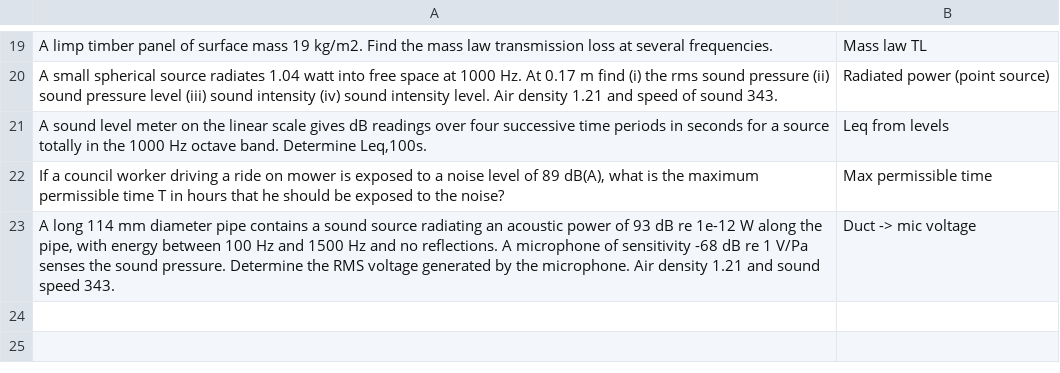
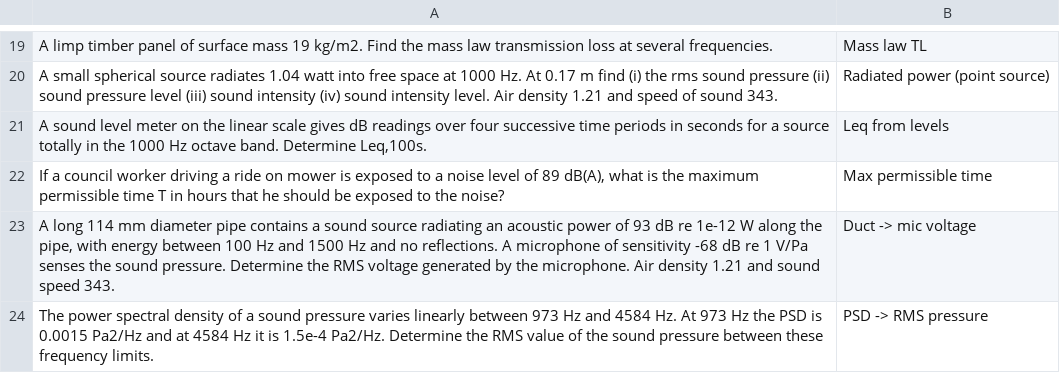
Before and after one commit to AirTrafficController/MECH9325-MATLAB-AIO, a CSV file: searchQuestions.csv, drawn as a sheet; only a part is shown, gaps mark what is left out; the diff names each change by its address in the sheet, - before the commit and + after, or states it on an @@ line.

```diff
--- a/searchQuestions.csv
+++ b/searchQuestions.csv
+row 24: The power spectral density of a sound pressure varies linearly between 973 Hz and 4584 Hz. At 973 Hz the PSD is 0.0015 Pa2/Hz and at 4584 Hz it is 1.5e-4 Pa2/Hz. Determine the RMS value of the sound pressure between these frequency limits. | PSD -> RMS pressure
```
Also changed, not shown: calculators.csv, 1 other file.
